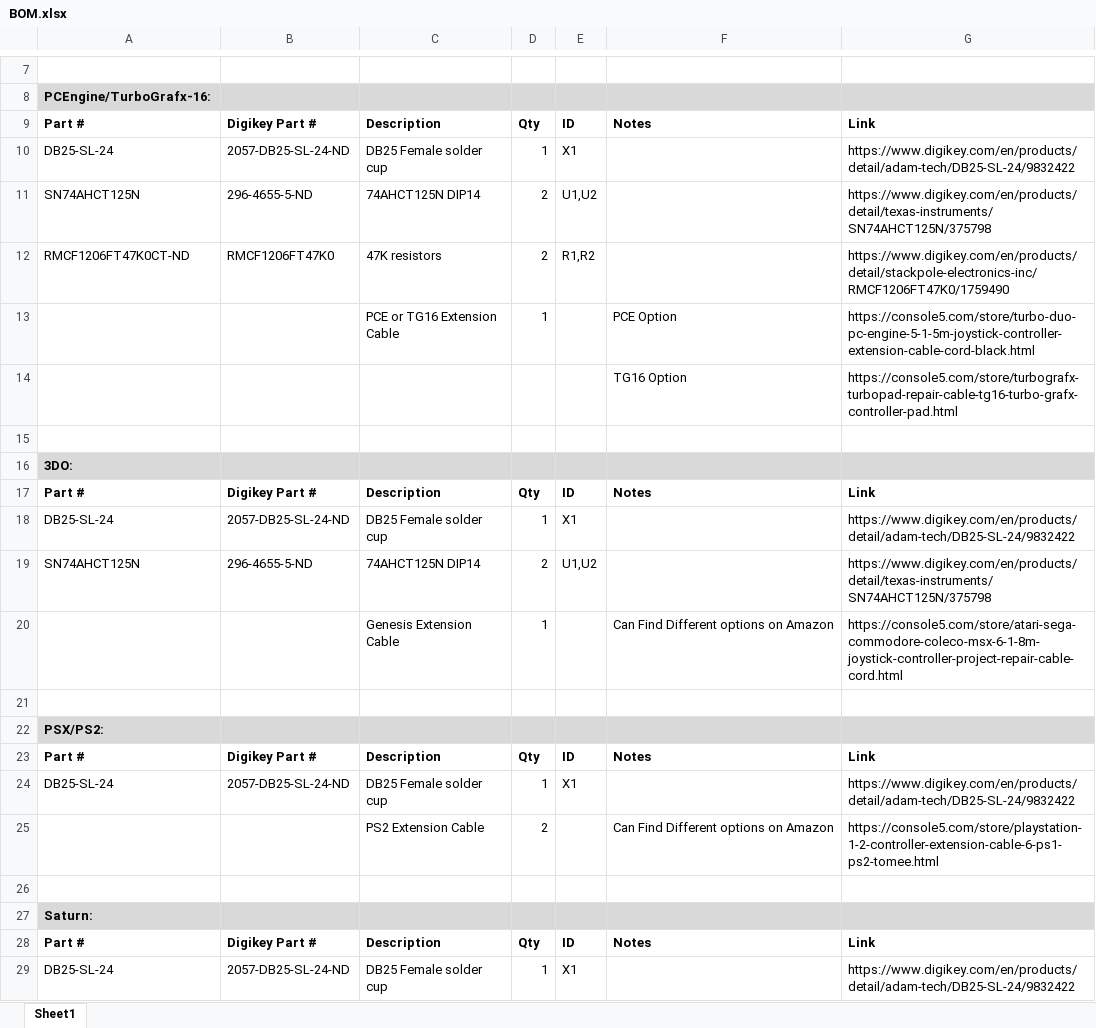
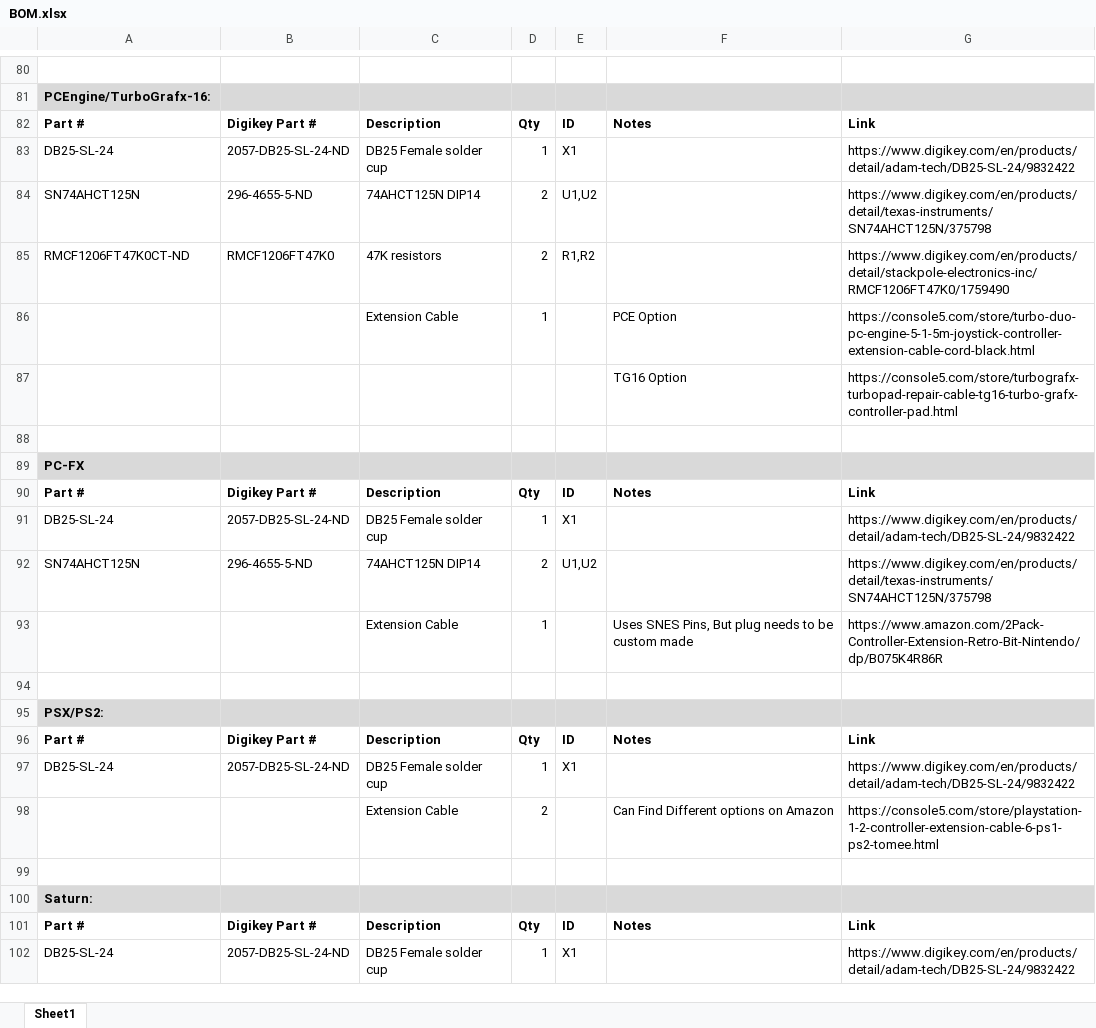
Before and after one commit to pmgducati/Blue-Retro-AIO-Units, an Excel workbook: BOM.xlsx, sheet Sheet1, drawn as a sheet; only a part is shown, gaps mark what is left out; values as stored, in another font and other column widths than the file's, no borders; removed rows and columns are numbered as before the commit, all else as after; the diff covers the shown part only; the diff names each change by its address in the sheet, - before the commit and + after, or states it on an @@ line.

```diff
--- a/BOM.xlsx (sheet Sheet1)
+++ b/BOM.xlsx (sheet Sheet1)
-C86: PCE or TG16 Extension Cable
+C86: Extension Cable
-A89: 3DO:
+A89: PC-FX
-row 20:  |  | Genesis Extension Cable | 1 |  | Can Find Different options on Amazon | https://console5.com/store/atari-sega-commodore-coleco-msx-6-1-8m-joystick-controller-project-repair-cable-cord.html
+row 93:  |  | Extension Cable | 1 |  | Uses SNES Pins, But plug needs to be custom made | https://www.amazon.com/2Pack-Controller-Extension-Retro-Bit-Nintendo/dp/B075K4R86R
-C98: PS2 Extension Cable
+C98: Extension Cable
```
Also changed, not shown: 72 added rows, 5 removed rows, 13 moved rows and 2 edited cells elsewhere in this sheet, 1 other file.
